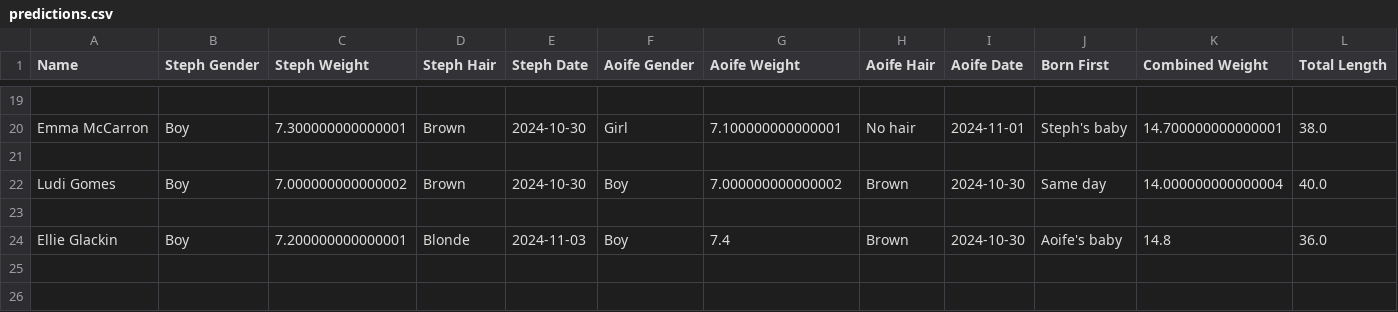
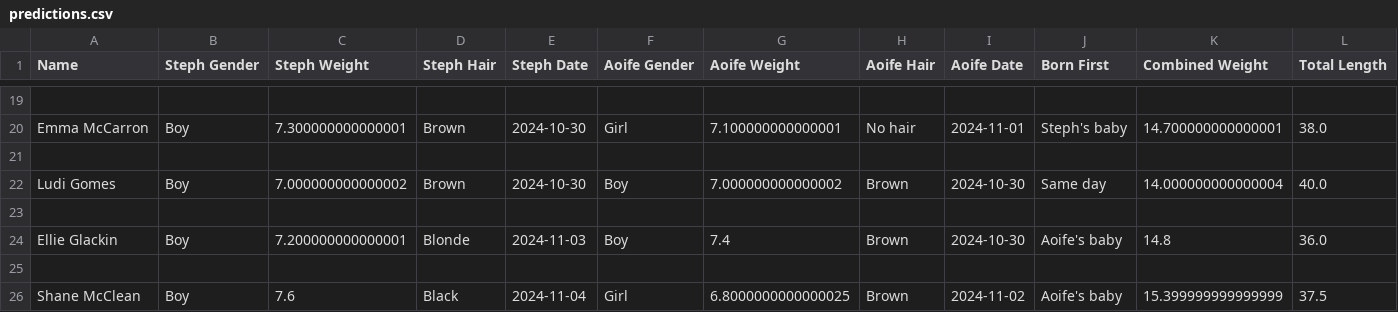
Before and after one commit to kirkpatrick8/babypool, a CSV file: predictions.csv, drawn as a sheet; only a part is shown, gaps mark what is left out; rows hold the shown columns only; the diff names each change by its address in the sheet, - before the commit and + after, or states it on an @@ line.

Commit message:
Append prediction - 2024-10-04 15:43:52.490956

```diff
--- a/predictions.csv
+++ b/predictions.csv
+row 25: (empty)
+row 26: Shane McClean | Boy | 7.6 | Black | 2024-11-04 | Girl | 6.8000000000000025 | Brown | 2024-11-02 | Aoife's baby | 15.399999999999999 | 37.5
```
